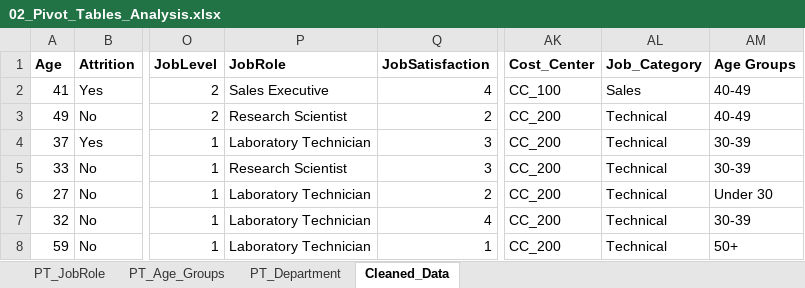
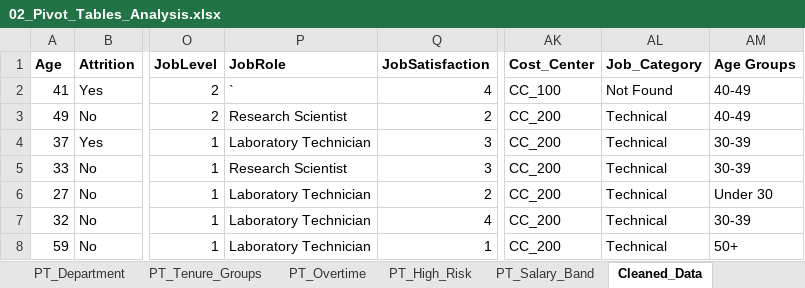
Before and after one commit to Rohit-Bansode/HR-Employee-Attrition-Excel-Analysis, an Excel workbook: Excel/02_Pivot_Tables_Analysis.xlsx, sheet Cleaned_Data, drawn as a sheet; only a part is shown, gaps mark what is left out; values as stored, in another font and other column widths than the file's, no borders; table styles not drawn; the diff names each change by its address in the sheet, - before the commit and + after, or states it on an @@ line.

```diff
--- a/Excel/02_Pivot_Tables_Analysis.xlsx (sheet Cleaned_Data)
+++ b/Excel/02_Pivot_Tables_Analysis.xlsx (sheet Cleaned_Data)
+sheet tab: PT_Tenure_Groups
+sheet tab: PT_Overtime
+sheet tab: PT_High_Risk
+sheet tab: PT_Salary_Band
-P2 (JobRole): Sales Executive
+P2 (JobRole): `
-AL2 (Job_Category): Sales
+AL2 (Job_Category): Not Found
```
Also changed, not shown: sheet PT_Age_Groups, sheet PT_Department, sheet PT_JobRole.
